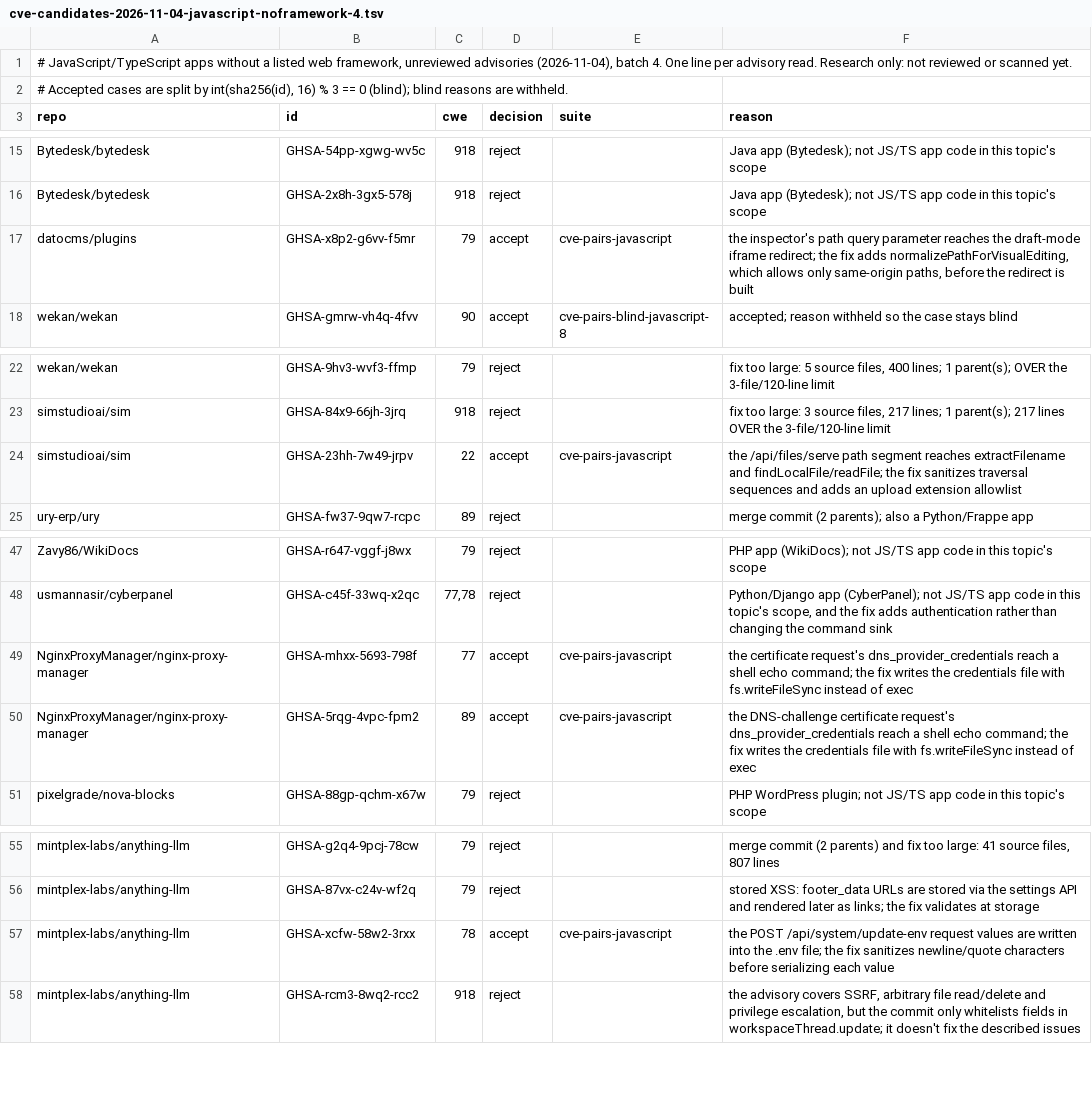
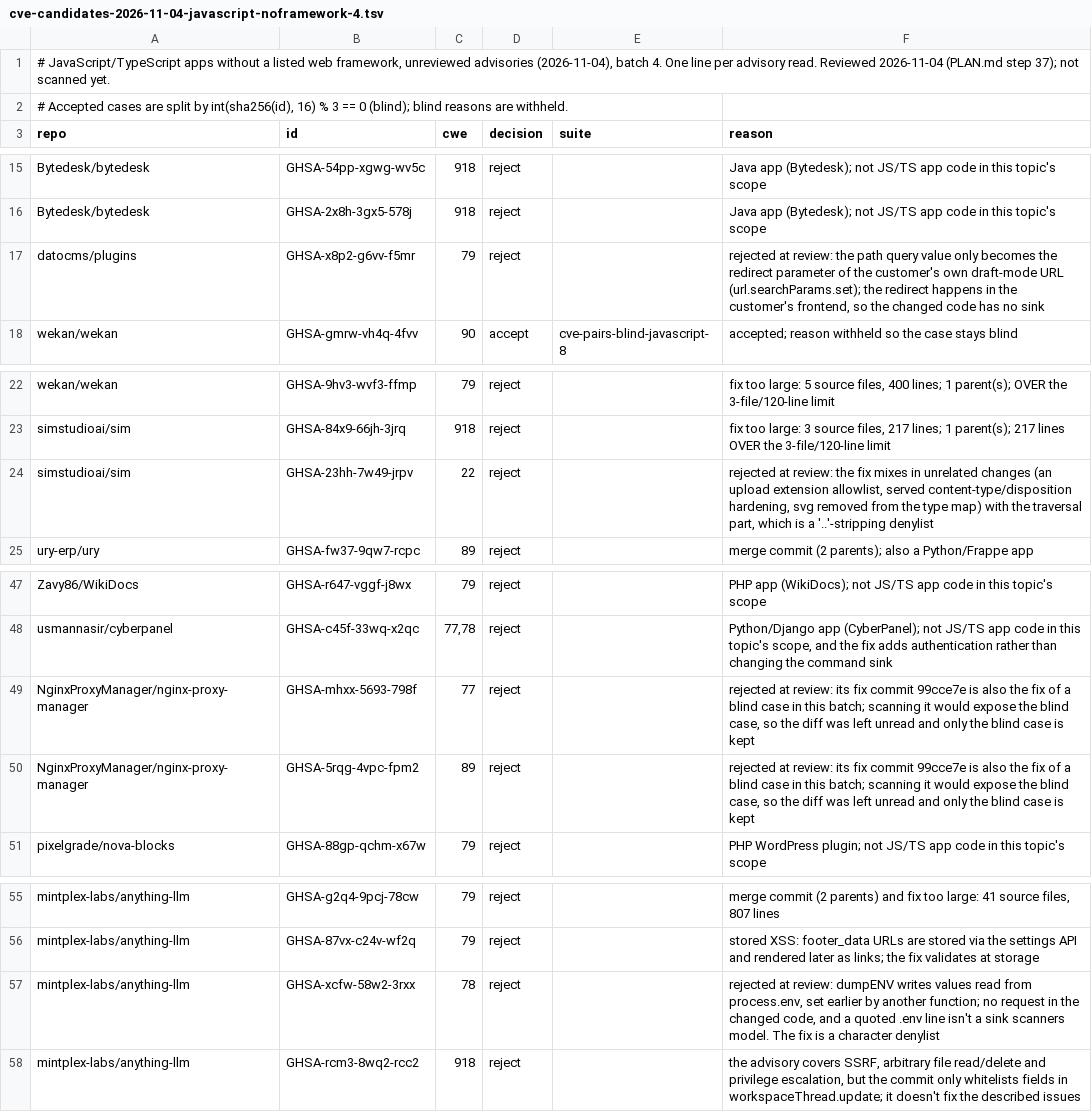
Before and after one commit to shwan-ps5/codewatch, a TSV file: benchmarks/cve-candidates-2026-11-04-javascript-noframework-4.tsv, drawn as a sheet; only a part is shown, gaps mark what is left out.

```diff
--- a/benchmarks/cve-candidates-2026-11-04-javascript-noframework-4.tsv
+++ b/benchmarks/cve-candidates-2026-11-04-javascript-noframework-4.tsv
@@ -1,2 +1,2 @@
-# JavaScript/TypeScript apps without a listed web framework, unreviewed advisories (2026-11-04), batch 4. One line per advisory read. Research only: not reviewed or scanned yet.
+# JavaScript/TypeScript apps without a listed web framework, unreviewed advisories (2026-11-04), batch 4. One line per advisory read. Reviewed 2026-11-04 (PLAN.md step 37); not scanned yet.
 # Accepted cases are split by int(sha256(id), 16) % 3 == 0 (blind); blind reasons are withheld.
@@ -16,3 +16,3 @@ Bytedesk/bytedesk	GHSA-54pp-xgwg-wv5c	918	reject		Java app (Bytedesk); not JS/TS
 Bytedesk/bytedesk	GHSA-2x8h-3gx5-578j	918	reject		Java app (Bytedesk); not JS/TS app code in this topic's scope
-datocms/plugins	GHSA-x8p2-g6vv-f5mr	79	accept	cve-pairs-javascript	the inspector's path query parameter reaches the draft-mode iframe redirect; the fix adds normalizePathForVisualEditing, which allows only same-origin paths, before the redirect is built
+datocms/plugins	GHSA-x8p2-g6vv-f5mr	79	reject		rejected at review: the path query value only becomes the redirect parameter of the customer's own draft-mode URL (url.searchParams.set); the redirect happens in the customer's frontend, so the changed code has no sink
 wekan/wekan	GHSA-gmrw-vh4q-4fvv	90	accept	cve-pairs-blind-javascript-8	accepted; reason withheld so the case stays blind
@@ -23,3 +23,3 @@ wekan/wekan	GHSA-9hv3-wvf3-ffmp	79	reject		fix too large: 5 source files, 400 li
 simstudioai/sim	GHSA-84x9-66jh-3jrq	918	reject		fix too large: 3 source files, 217 lines; 1 parent(s); 217 lines OVER the 3-file/120-line limit
-simstudioai/sim	GHSA-23hh-7w49-jrpv	22	accept	cve-pairs-javascript	the /api/files/serve path segment reaches extractFilename and findLocalFile/readFile; the fix sanitizes traversal sequences and adds an upload extension allowlist
+simstudioai/sim	GHSA-23hh-7w49-jrpv	22	reject		rejected at review: the fix mixes in unrelated changes (an upload extension allowlist, served content-type/disposition hardening, svg removed from the type map) with the traversal part, which is a '..'-stripping denylist
 ury-erp/ury	GHSA-fw37-9qw7-rcpc	89	reject		merge commit (2 parents); also a Python/Frappe app
@@ -48,4 +48,4 @@ Zavy86/WikiDocs	GHSA-r647-vggf-j8wx	79	reject		PHP app (WikiDocs); not JS/TS app
 usmannasir/cyberpanel	GHSA-c45f-33wq-x2qc	77,78	reject		Python/Django app (CyberPanel); not JS/TS app code in this topic's scope, and the fix adds authentication rather than changing the command sink
-NginxProxyManager/nginx-proxy-manager	GHSA-mhxx-5693-798f	77	accept	cve-pairs-javascript	the certificate request's dns_provider_credentials reach a shell echo command; the fix writes the credentials file with fs.writeFileSync instead of exec
-NginxProxyManager/nginx-proxy-manager	GHSA-5rqg-4vpc-fpm2	89	accept	cve-pairs-javascript	the DNS-challenge certificate request's dns_provider_credentials reach a shell echo command; the fix writes the credentials file with fs.writeFileSync instead of exec
+NginxProxyManager/nginx-proxy-manager	GHSA-mhxx-5693-798f	77	reject		rejected at review: its fix commit 99cce7e is also the fix of a blind case in this batch; scanning it would expose the blind case, so the diff was left unread and only the blind case is kept
+NginxProxyManager/nginx-proxy-manager	GHSA-5rqg-4vpc-fpm2	89	reject		rejected at review: its fix commit 99cce7e is also the fix of a blind case in this batch; scanning it would expose the blind case, so the diff was left unread and only the blind case is kept
 pixelgrade/nova-blocks	GHSA-88gp-qchm-x67w	79	reject		PHP WordPress plugin; not JS/TS app code in this topic's scope
@@ -56,3 +56,3 @@ mintplex-labs/anything-llm	GHSA-g2q4-9pcj-78cw	79	reject		merge commit (2 parent
 mintplex-labs/anything-llm	GHSA-87vx-c24v-wf2q	79	reject		stored XSS: footer_data URLs are stored via the settings API and rendered later as links; the fix validates at storage
-mintplex-labs/anything-llm	GHSA-xcfw-58w2-3rxx	78	accept	cve-pairs-javascript	the POST /api/system/update-env request values are written into the .env file; the fix sanitizes newline/quote characters before serializing each value
+mintplex-labs/anything-llm	GHSA-xcfw-58w2-3rxx	78	reject		rejected at review: dumpENV writes values read from process.env, set earlier by another function; no request in the changed code, and a quoted .env line isn't a sink scanners model. The fix is a character denylist
 mintplex-labs/anything-llm	GHSA-rcm3-8wq2-rcc2	918	reject		the advisory covers SSRF, arbitrary file read/delete and privilege escalation, but the commit only whitelists fields in workspaceThread.update; it doesn't fix the described issues
```
Also changed, not shown: benchmarks/cve-candidates-2026-11-04-javascript-noframework-2.tsv, benchmarks/cve-candidates-2026-11-04-javascript-noframework-3.tsv, 8 other files.
